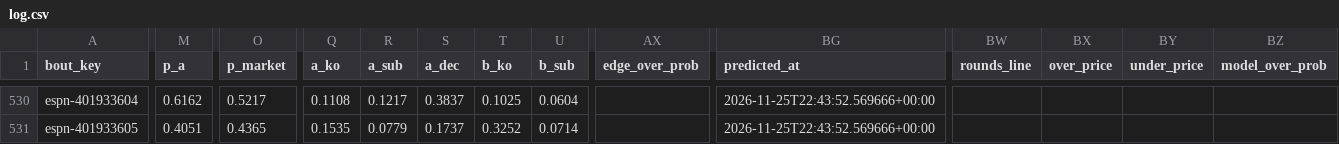
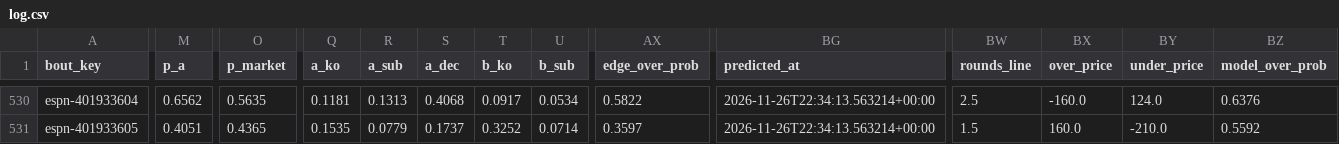
Before and after one commit to AramyJFerrent/AramyJFerrent, a CSV file: UFCFightPredictor/predictions/log.csv, drawn as a sheet; only a part is shown, gaps mark what is left out; the diff covers the shown part only; the diff names each change by its address in the sheet, - before the commit and + after, or states it on an @@ line.

```diff
--- a/UFCFightPredictor/predictions/log.csv
+++ b/UFCFightPredictor/predictions/log.csv
-M530 (p_a): 0.6162
+M530 (p_a): 0.6562
-O530 (p_market): 0.5217
+O530 (p_market): 0.5635
-Q530 (a_ko): 0.1108
+Q530 (a_ko): 0.1181
-R530 (a_sub): 0.1217
+R530 (a_sub): 0.1313
-S530 (a_dec): 0.3837
+S530 (a_dec): 0.4068
-T530 (b_ko): 0.1025
+T530 (b_ko): 0.0917
-U530 (b_sub): 0.0604
+U530 (b_sub): 0.0534
-AX530 (edge_over_prob): (empty)
+AX530 (edge_over_prob): 0.5822
-BG530:BG531 (predicted_at): 2026-11-25T22:43:52.569666+00:00
+BG530:BG531 (predicted_at): 2026-11-26T22:34:13.563214+00:00
-BW530 (rounds_line): (empty)
+BW530 (rounds_line): 2.5
-BX530 (over_price): (empty)
+BX530 (over_price): -160.0
-BY530 (under_price): (empty)
+BY530 (under_price): 124.0
-BZ530 (model_over_prob): (empty)
+BZ530 (model_over_prob): 0.6376
-AX531 (edge_over_prob): (empty)
+AX531 (edge_over_prob): 0.3597
-BW531 (rounds_line): (empty)
+BW531 (rounds_line): 1.5
-BX531 (over_price): (empty)
+BX531 (over_price): 160.0
-BY531 (under_price): (empty)
+BY531 (under_price): -210.0
-BZ531 (model_over_prob): (empty)
+BZ531 (model_over_prob): 0.5592
```
Also changed, not shown: 119 edited cells elsewhere in this file, UFCFightPredictor/data/odds_log.csv, UFCFightPredictor/predictions/ratings.csv, 2 other files.
